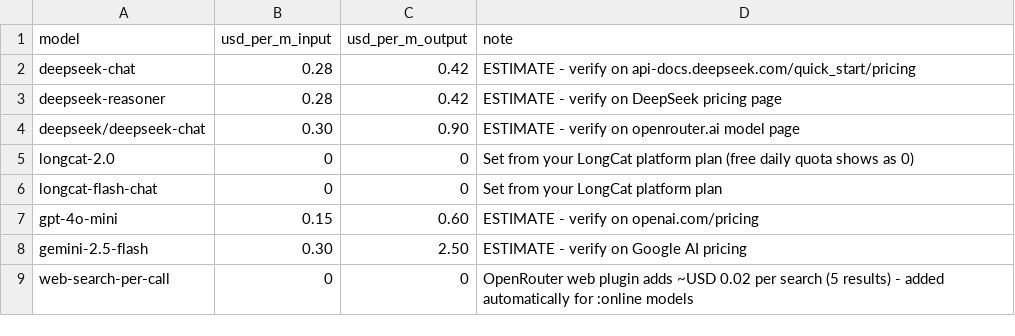
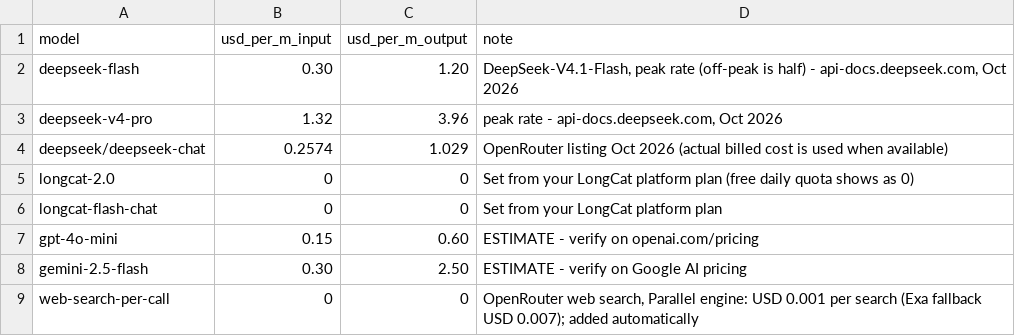
Before and after one commit to 37OMKAR/Credit.IQ, a CSV file: data/llm_prices.csv, drawn as a sheet.

```diff
--- a/data/llm_prices.csv
+++ b/data/llm_prices.csv
@@ -1,5 +1,5 @@
 model,usd_per_m_input,usd_per_m_output,note
-deepseek-chat,0.28,0.42,ESTIMATE - verify on api-docs.deepseek.com/quick_start/pricing
-deepseek-reasoner,0.28,0.42,ESTIMATE - verify on DeepSeek pricing page
-deepseek/deepseek-chat,0.30,0.90,ESTIMATE - verify on openrouter.ai model page
+deepseek-flash,0.30,1.20,"DeepSeek-V4.1-Flash, peak rate (off-peak is half) - api-docs.deepseek.com, Oct 2026"
+deepseek-v4-pro,1.32,3.96,"peak rate - api-docs.deepseek.com, Oct 2026"
+deepseek/deepseek-chat,0.2574,1.029,OpenRouter listing Oct 2026 (actual billed cost is used when available)
 longcat-2.0,0,0,Set from your LongCat platform plan (free daily quota shows as 0)
@@ -8,2 +8,2 @@ gpt-4o-mini,0.15,0.60,ESTIMATE - verify on openai.com/pricing
 gemini-2.5-flash,0.30,2.50,ESTIMATE - verify on Google AI pricing
-web-search-per-call,0,0,OpenRouter web plugin adds ~USD 0.02 per search (5 results) - added automatically for :online models
+web-search-per-call,0,0,"OpenRouter web search, Parallel engine: USD 0.001 per search (Exa fallback USD 0.007); added automatically"
```
Also changed, not shown: 4 other files.
